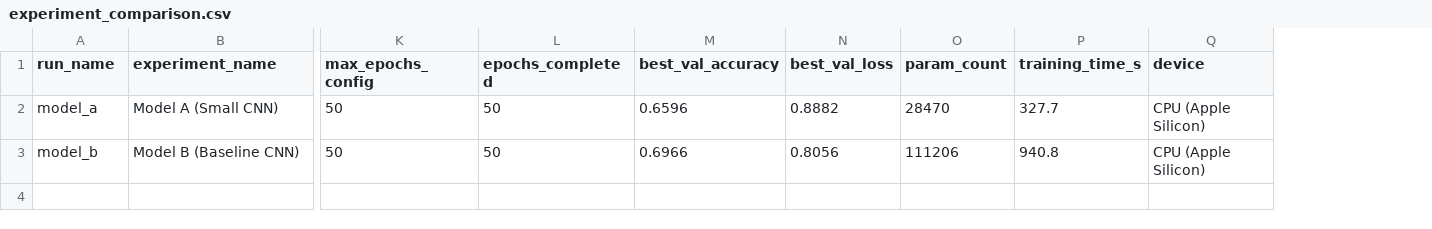
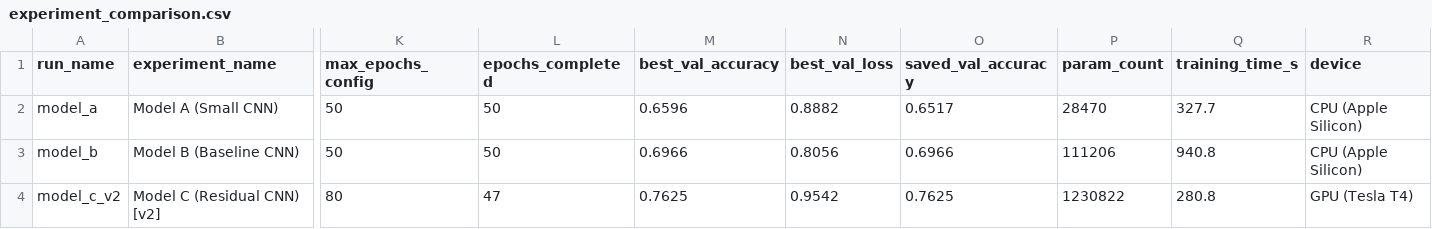
Before and after one commit to Utsav-tala/waste-classification-cnn, a CSV file: results/reports/experiment_comparison.csv, drawn as a sheet; only a part is shown, gaps mark what is left out; rows hold the shown columns only; the diff names each change by its address in the sheet, - before the commit and + after, or states it on an @@ line.

Commit message:
Add recipe v3 (full cosine run, BN momentum 0.9) and first Model C results
- Model C v2 on Colab T4: 76.3% val acc (Model B: 69.7%), but val accuracy
  swung 35-76% between epochs and early stopping kept a single peak
- Recipe v3: no early stopping, 100-epoch cosine run, final weights kept,
  BatchNorm momentum 0.9 (configurable per recipe for all models)
- Track saved_val_accuracy (val accuracy of the saved weights) for selection
- Colab notebook defaults to v3

```diff
--- a/results/reports/experiment_comparison.csv
+++ b/results/reports/experiment_comparison.csv
+column O (saved_val_accuracy), rows 2-3: 0.6517 | 0.6966
+row 4: model_c_v2 | Model C (Residual CNN) [v2] | 80 | 47 | 0.7625 | 0.9542 | 0.7625 | 1230822 | 280.8 | GPU (Tesla T4)
```
Also changed, not shown: 10 other files.
